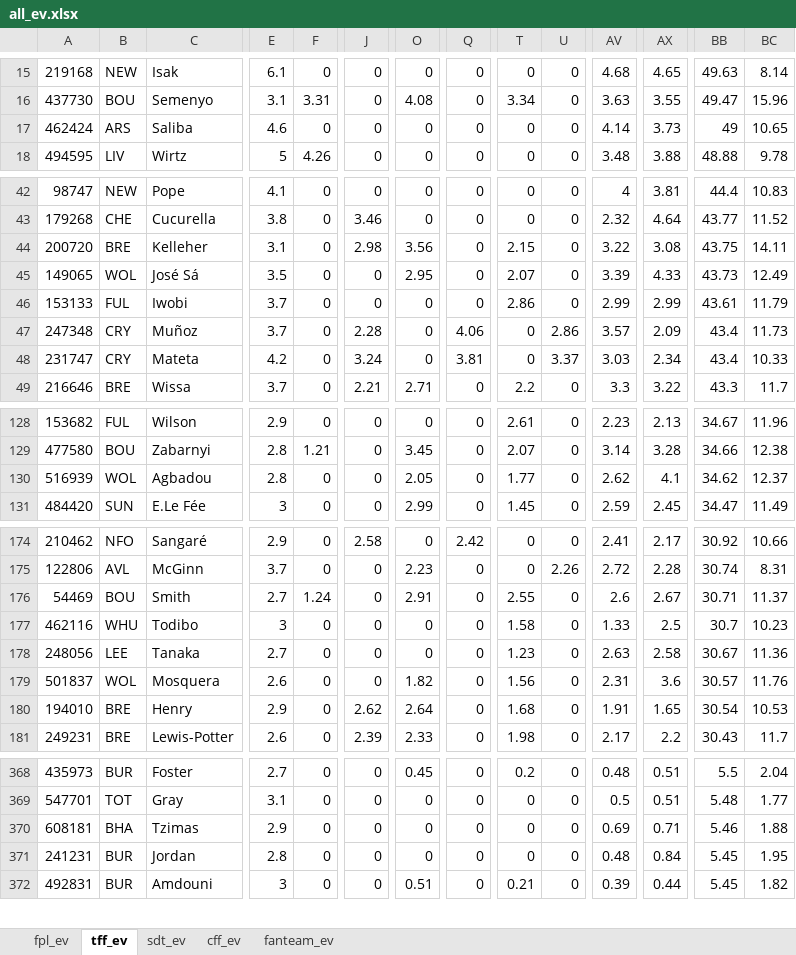
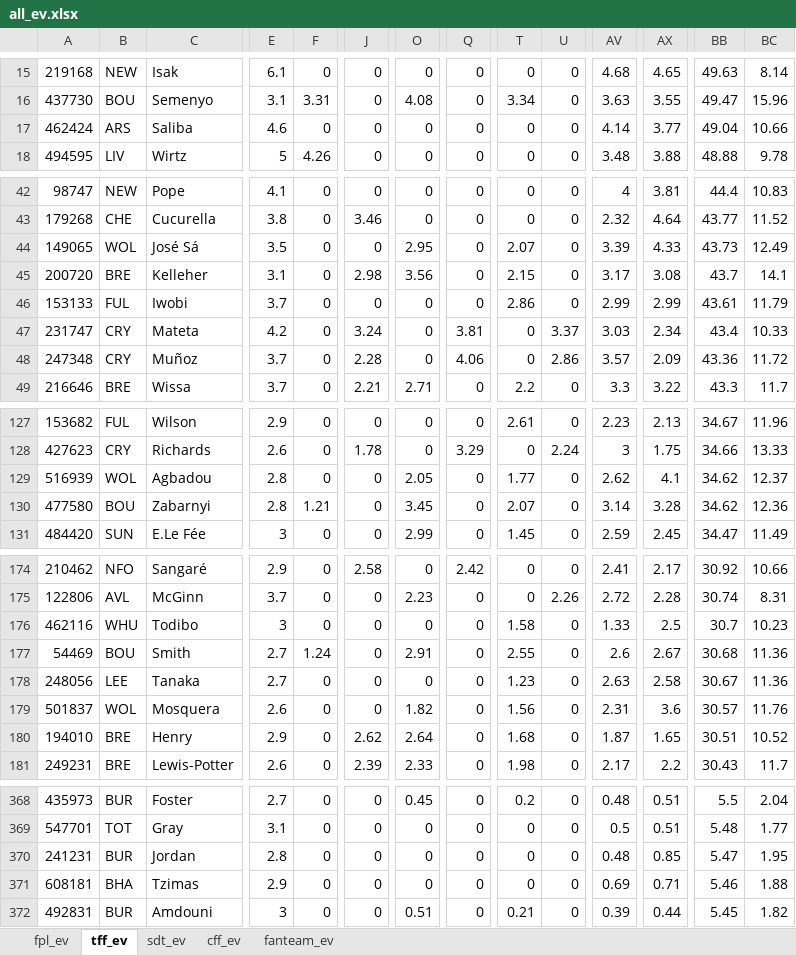
Before and after one commit to SamTroy/multi_ff_opt, an Excel workbook: output/all_ev.xlsx, sheet tff_ev, drawn as a sheet; only a part is shown, gaps mark what is left out; values as stored, in another font and other column widths than the file's, no borders; removed rows and columns are numbered as before the commit, all else as after; rows hold the shown columns only; the diff covers the shown part only; the diff names each change by its address in the sheet, - before the commit and + after, or states it on an @@ line.

```diff
--- a/output/all_ev.xlsx (sheet tff_ev)
+++ b/output/all_ev.xlsx (sheet tff_ev)
-AX17: 3.73
+AX17: 3.77
-BB17: 49
+BB17: 49.04
-BC17: 10.65
+BC17: 10.66
-row 44: 200720 | BRE | Kelleher | 3.1 | 0 | 2.98 | 3.56 | 0 | 2.15 | 0 | 3.22 | 3.08 | 43.75 | 14.11
+row 45: 200720 | BRE | Kelleher | 3.1 | 0 | 2.98 | 3.56 | 0 | 2.15 | 0 | 3.17 | 3.08 | 43.7 | 14.1
-row 47: 247348 | CRY | Muñoz | 3.7 | 0 | 2.28 | 0 | 4.06 | 0 | 2.86 | 3.57 | 2.09 | 43.4 | 11.73
+row 48: 247348 | CRY | Muñoz | 3.7 | 0 | 2.28 | 0 | 4.06 | 0 | 2.86 | 3.57 | 2.09 | 43.36 | 11.72
-A128: 477580
+A128: 427623
-B128: BOU
+B128: CRY
-C128: Zabarnyi
+C128: Richards
-E128: 2.8
+E128: 2.6
-F128: 1.21
+F128: 0
-J128: 0
+J128: 1.78
-O128: 3.45
+O128: 0
-Q128: 0
+Q128: 3.29
-T128: 2.07
+T128: 0
-U128: 0
+U128: 2.24
-AV128: 3.14
+AV128: 3
-AX128: 3.28
+AX128: 1.75
-BC128: 12.38
+BC128: 13.33
+row 130: 477580 | BOU | Zabarnyi | 2.8 | 1.21 | 0 | 3.45 | 0 | 2.07 | 0 | 3.14 | 3.28 | 34.62 | 12.36
-row 176: 54469 | BOU | Smith | 2.7 | 1.24 | 0 | 2.91 | 0 | 2.55 | 0 | 2.6 | 2.67 | 30.71 | 11.37
+row 177: 54469 | BOU | Smith | 2.7 | 1.24 | 0 | 2.91 | 0 | 2.55 | 0 | 2.6 | 2.67 | 30.68 | 11.36
-AV180: 1.91
+AV180: 1.87
-BB180: 30.54
+BB180: 30.51
-BC180: 10.53
+BC180: 10.52
+row 370: 241231 | BUR | Jordan | 2.8 | 0 | 0 | 0 | 0 | 0 | 0 | 0.48 | 0.85 | 5.47 | 1.95
-row 371: 241231 | BUR | Jordan | 2.8 | 0 | 0 | 0 | 0 | 0 | 0 | 0.48 | 0.84 | 5.45 | 1.95
```
Also changed, not shown: 6 added rows, 7 removed rows and 89 edited cells elsewhere in this sheet, sheet fpl_ev, sheet cff_ev, sheet fanteam_ev, sheet sdt_ev, 6 other files.
